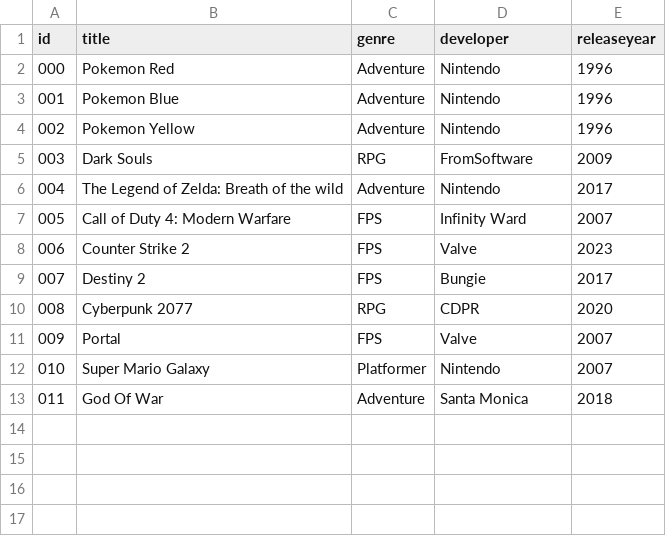
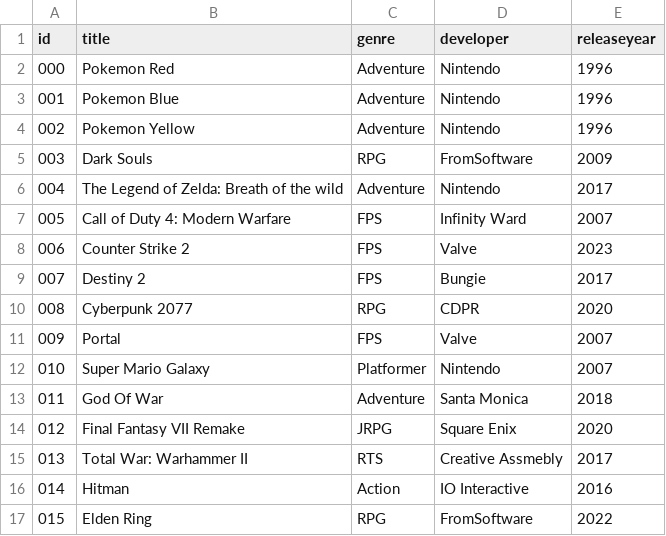
Before and after one commit to SimonS44/GameReview, a CSV file: tmp/games.csv, drawn as a sheet.

Commit message:
Games

```diff
--- a/tmp/games.csv
+++ b/tmp/games.csv
@@ -13 +13,5 @@ id,title,genre,developer,releaseyear
 011,God Of War,Adventure,Santa Monica,2018
+012,Final Fantasy VII Remake,JRPG, Square Enix,2020
+013,Total War: Warhammer II,RTS,Creative Assmebly,2017
+014,Hitman,Action,IO Interactive,2016
+015,Elden Ring,RPG,FromSoftware,2022
```
Also changed, not shown: 4 other files.
